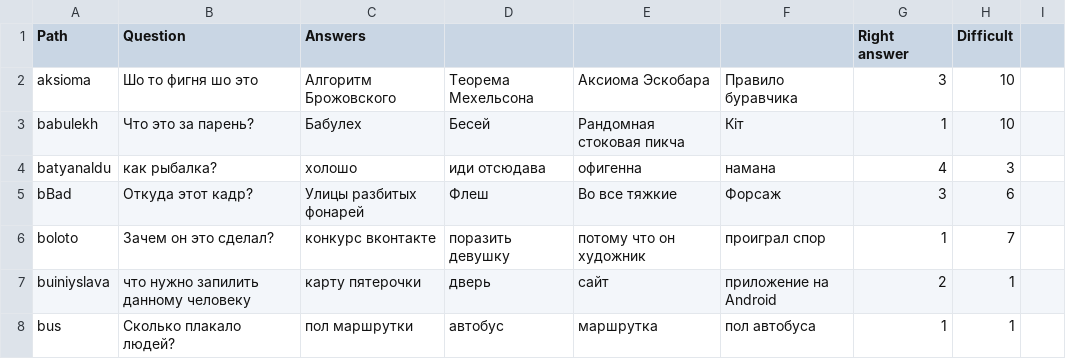
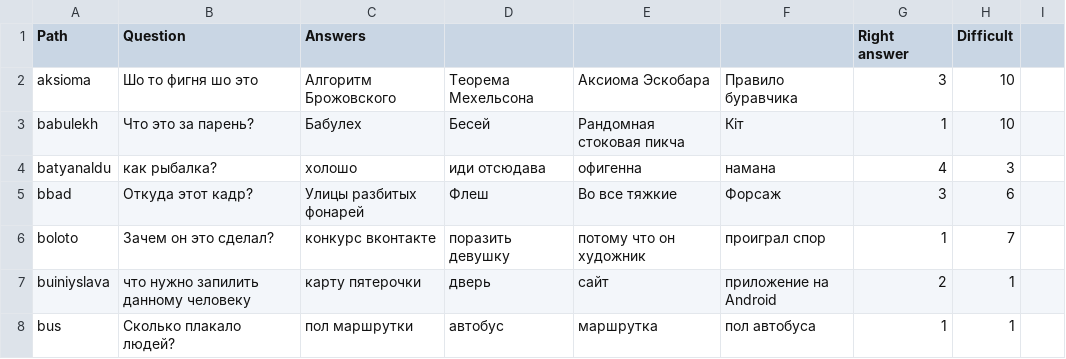
Before and after one commit to valbert29/SummerPractice2018, a CSV file: app/src/main/assets/questions.csv, drawn as a sheet; only a part is shown.

```diff
--- a/app/src/main/assets/questions.csv
+++ b/app/src/main/assets/questions.csv
@@ -4,3 +4,3 @@ babulekh,Что это за парень?,Бабулех,Бесей,Рандом
 batyanaldu,как рыбалка?,холошо,иди отсюдава,офигенна,намана,4,3,
-bBad,Откуда этот кадр?,Улицы разбитых фонарей,Флеш,Во все тяжкие,Форсаж,3,6,
+bbad,Откуда этот кадр?,Улицы разбитых фонарей,Флеш,Во все тяжкие,Форсаж,3,6,
 boloto,Зачем он это сделал?,конкурс вконтакте,поразить девушку,потому что он художник,проиграл спор,1,7,
```
Also changed, not shown: 7 other files.
